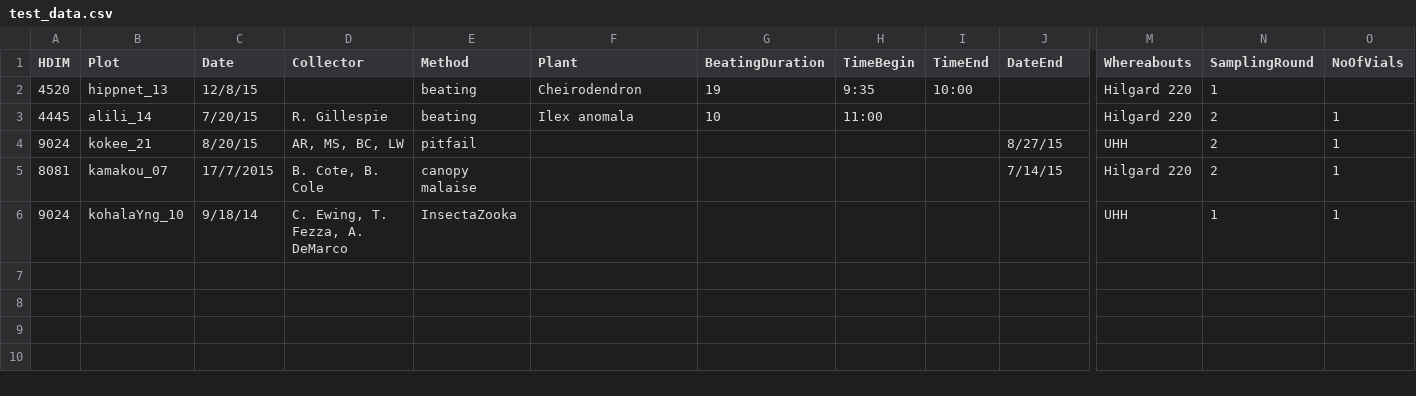
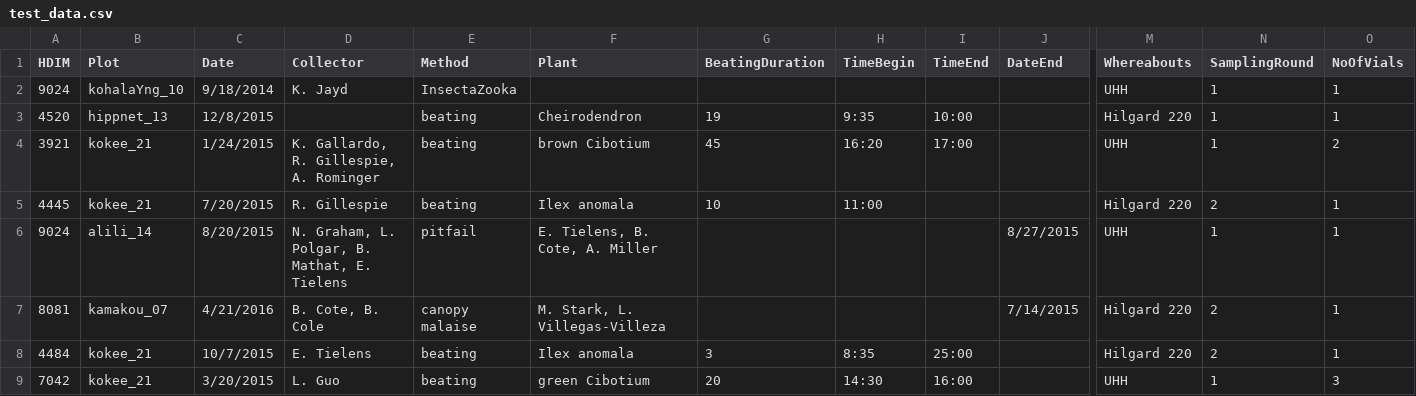
Before and after one commit to hawaiiDimensions/db, a CSV file: test_data.csv, drawn as a sheet; only a part is shown, gaps mark what is left out; removed rows and columns are numbered as before the commit, all else as after; rows hold the shown columns only; the diff names each change by its address in the sheet, - before the commit and + after, or states it on an @@ line.

Commit message:
revised test data

```diff
--- a/test_data.csv
+++ b/test_data.csv
+row 2: 9024 | kohalaYng_10 | 9/18/2014 | K. Jayd | InsectaZooka |  |  |  |  |  | UHH | 1 | 1
-C3 (Date): 12/8/15
+C3 (Date): 12/8/2015
-O3 (NoOfVials): (empty)
+O3 (NoOfVials): 1
+row 4: 3921 | kokee_21 | 1/24/2015 | K. Gallardo, R. Gillespie, A. Rominger | beating | brown Cibotium | 45 | 16:20 | 17:00 |  | UHH | 1 | 2
-B5 (Plot): alili_14
+B5 (Plot): kokee_21
-C5 (Date): 7/20/15
+C5 (Date): 7/20/2015
-B6 (Plot): kokee_21
+B6 (Plot): alili_14
-C6 (Date): 8/20/15
+C6 (Date): 8/20/2015
-D6 (Collector): AR, MS, BC, LW
+D6 (Collector): N. Graham, L. Polgar, B. Mathat, E. Tielens
-F6 (Plant): (empty)
+F6 (Plant): E. Tielens, B. Cote, A. Miller
-J6 (DateEnd): 8/27/15
+J6 (DateEnd): 8/27/2015
-N6 (SamplingRound): 2
+N6 (SamplingRound): 1
-C7 (Date): 17/7/2015
+C7 (Date): 4/21/2016
-F7 (Plant): (empty)
+F7 (Plant): M. Stark, L. Villegas-Villeza
-J7 (DateEnd): 7/14/15
+J7 (DateEnd): 7/14/2015
-row 6: 9024 | kohalaYng_10 | 9/18/14 | C. Ewing, T. Fezza, A. DeMarco | InsectaZooka |  |  |  |  |  | UHH | 1 | 1
+row 8: 4484 | kokee_21 | 10/7/2015 | E. Tielens | beating | Ilex anomala | 3 | 8:35 | 25:00 |  | Hilgard 220 | 2 | 1
+row 9: 7042 | kokee_21 | 3/20/2015 | L. Guo | beating | green Cibotium | 20 | 14:30 | 16:00 |  | UHH | 1 | 3
```
